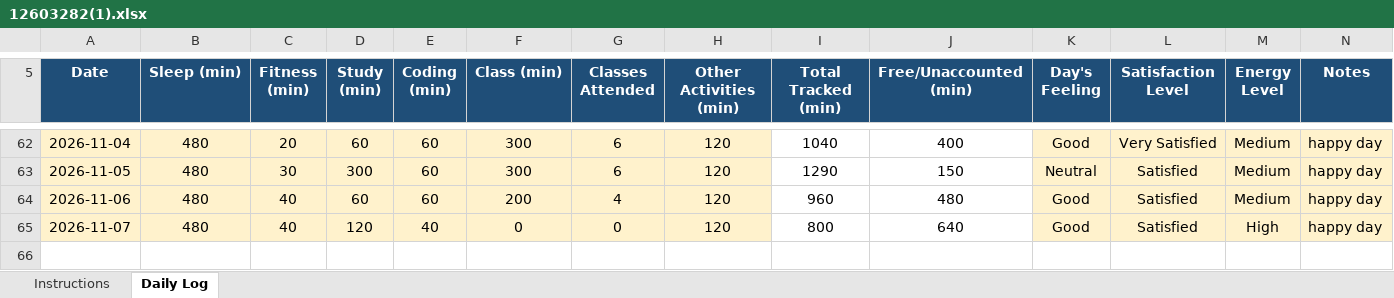
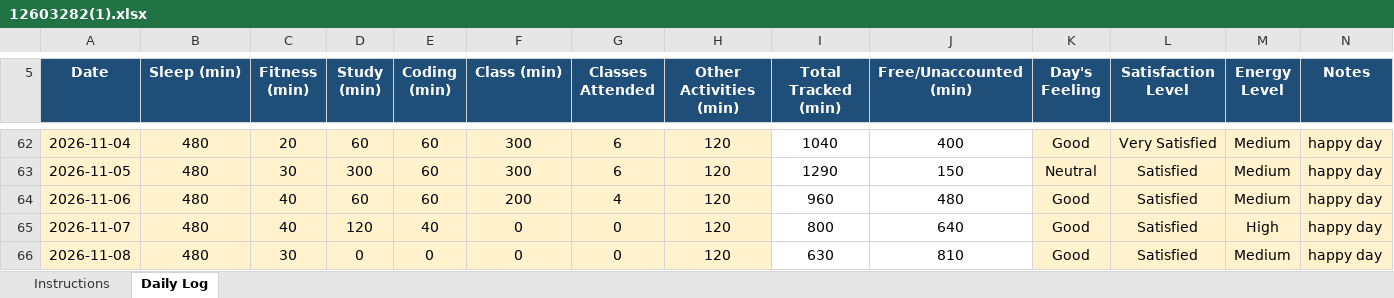
Before and after one commit to bagriapoonam8-hash/776, an Excel workbook: 12603282(1).xlsx, sheet Daily Log, drawn as a sheet; only a part is shown, gaps mark what is left out; values as stored, in another font and other column widths than the file's, no borders; conditional formats not drawn; the diff names each change by its address in the sheet, - before the commit and + after, or states it on an @@ line.

Commit message:
updated on 08-11-2026

```diff
--- a/12603282(1).xlsx (sheet Daily Log)
+++ b/12603282(1).xlsx (sheet Daily Log)
+row 66: 2026-11-08 | 480 | 30 | 0 | 0 | 0 | 0 | 120 | 630 | 810 | Good | Satisfied | Medium | happy day
```
